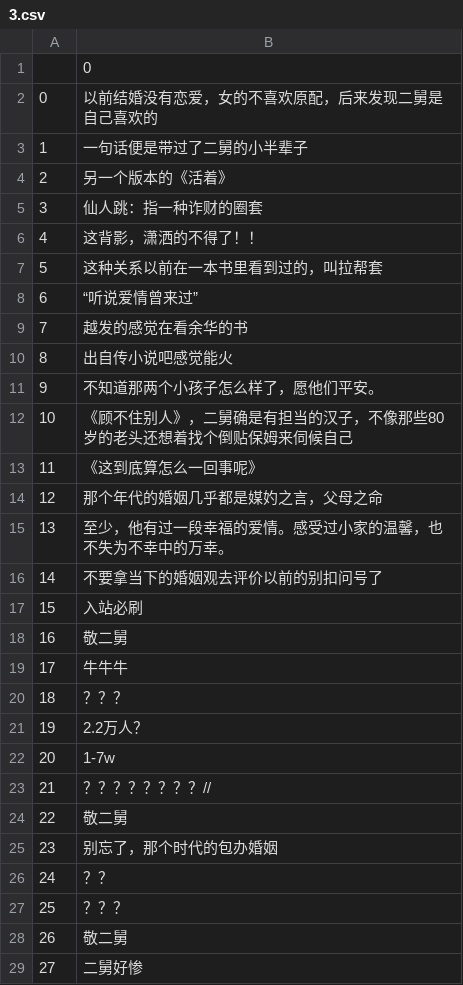
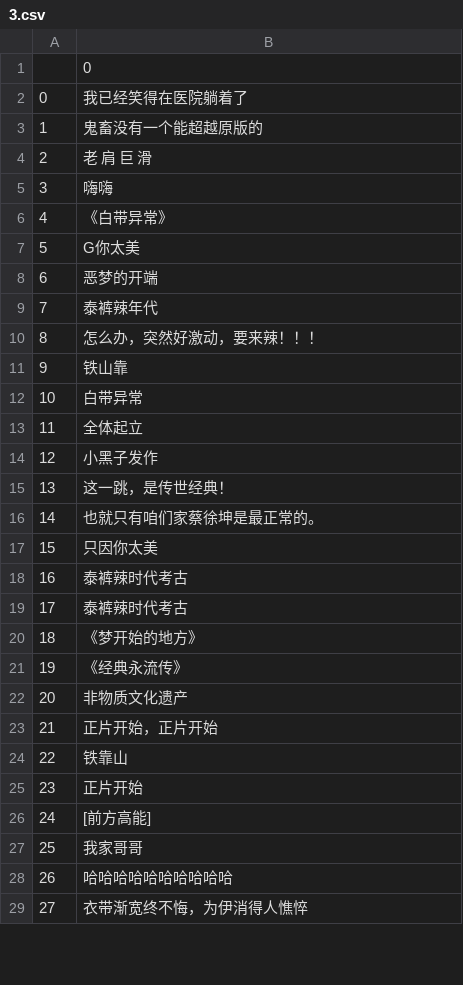
Before and after one commit to minecrafd/arts1422, a CSV file: 3.csv, drawn as a sheet; only a part is shown; the diff covers the shown part only.

```diff
--- a/3.csv
+++ b/3.csv
@@ -1,29 +1,29 @@
 ,0
-0,以前结婚没有恋爱，女的不喜欢原配，后来发现二舅是自己喜欢的
-1,一句话便是带过了二舅的小半辈子
-2,另一个版本的《活着》
-3,仙人跳：指一种诈财的圈套
-4,这背影，潇洒的不得了！！
-5,这种关系以前在一本书里看到过的，叫拉帮套
-6,“听说爱情曾来过”
-7,越发的感觉在看余华的书
-8,出自传小说吧感觉能火
-9,不知道那两个小孩子怎么样了，愿他们平安。
-10,《顾不住别人》，二舅确是有担当的汉子，不像那些80岁的老头还想着找个倒贴保姆来伺候自己
-11,《这到底算怎么一回事呢》
-12,那个年代的婚姻几乎都是媒妁之言，父母之命
-13,至少，他有过一段幸福的爱情。感受过小家的温馨，也不失为不幸中的万幸。
-14,不要拿当下的婚姻观去评价以前的别扣问号了
-15,入站必刷
-16,敬二舅
-17,牛牛牛
-18,？？？
-19,2.2万人？
-20,1-7w
-21,？？？？？？？？//
-22,敬二舅
-23,别忘了，那个时代的包办婚姻
-24,？？
-25,？？？
-26,敬二舅
-27,二舅好惨
+0,我已经笑得在医院躺着了
+1,鬼畜没有一个能超越原版的
+2,老  肩  巨  滑
+3,嗨嗨
+4,《白带异常》
+5,G你太美
+6,恶梦的开端
+7,泰裤辣年代
+8,怎么办，突然好激动，要来辣！！！
+9,铁山靠
+10,白带异常
+11,全体起立
+12,小黑子发作
+13,这一跳，是传世经典！
+14,也就只有咱们家蔡徐坤是最正常的。
+15,只因你太美
+16,泰裤辣时代考古
+17,泰裤辣时代考古
+18,《梦开始的地方》
+19,《经典永流传》
+20,非物质文化遗产
+21,正片开始，正片开始
+22,铁靠山
+23,正片开始
+24,[前方高能]
+25,我家哥哥
+26,哈哈哈哈哈哈哈哈哈哈
+27,衣带渐宽终不悔，为伊消得人憔悴
```
Also changed, not shown: 6 added rows and 11 edited cells elsewhere in this file, 1.csv, 2.csv, 12 other files.
